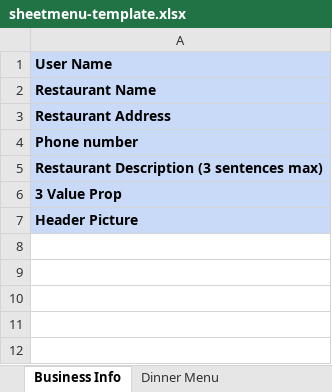
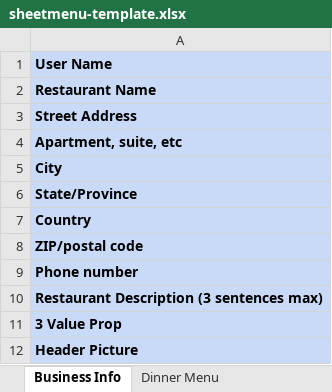
Before and after one commit to alicelovescake/sheetmenu, an Excel workbook: api/src/templates/sheetmenu-template.xlsx, sheet Business Info, drawn as a sheet; values as stored, in another font and other column widths than the file's, no borders; charts and pictures not drawn; the diff names each change by its address in the sheet, - before the commit and + after, or states it on an @@ line.

Commit message:
Update sheet based on onboarding info

```diff
--- a/api/src/templates/sheetmenu-template.xlsx (sheet Business Info)
+++ b/api/src/templates/sheetmenu-template.xlsx (sheet Business Info)
-A3: Restaurant Address
+A3: Street Address
+row 4: Apartment, suite, etc
+row 5: City
+row 6: State/Province
+row 7: Country
+row 8: ZIP/postal code
```
Also changed, not shown: 2 other files.
